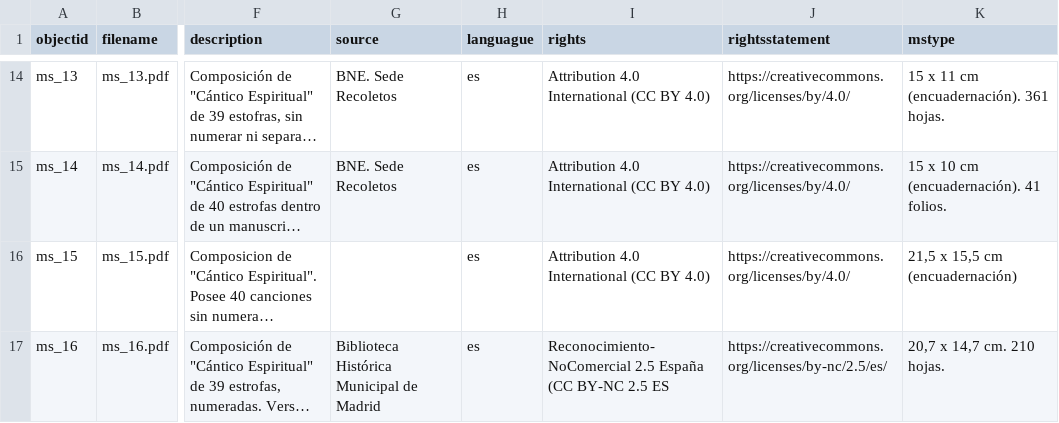
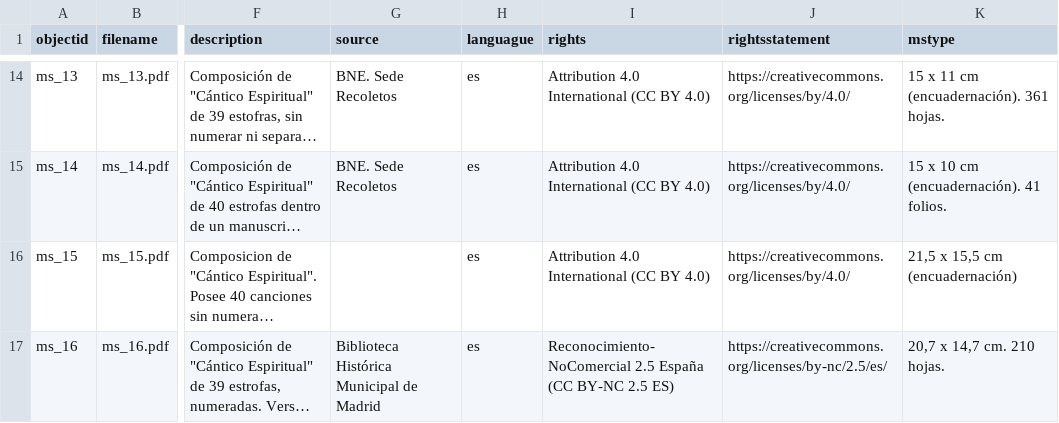
Before and after one commit to pacommartinez/C-ntico-espiritual, a CSV file: _data/metadatos.csv, drawn as a sheet; only a part is shown, gaps mark what is left out; long unchanged cells end in …; the diff names each change by its address in the sheet, - before the commit and + after, or states it on an @@ line.

Commit message:
Add files via upload

```diff
--- a/_data/metadatos.csv
+++ b/_data/metadatos.csv
-I17 (rights): …BY-NC 2.5 ES
+I17 (rights): …BY-NC 2.5 ES)
```
